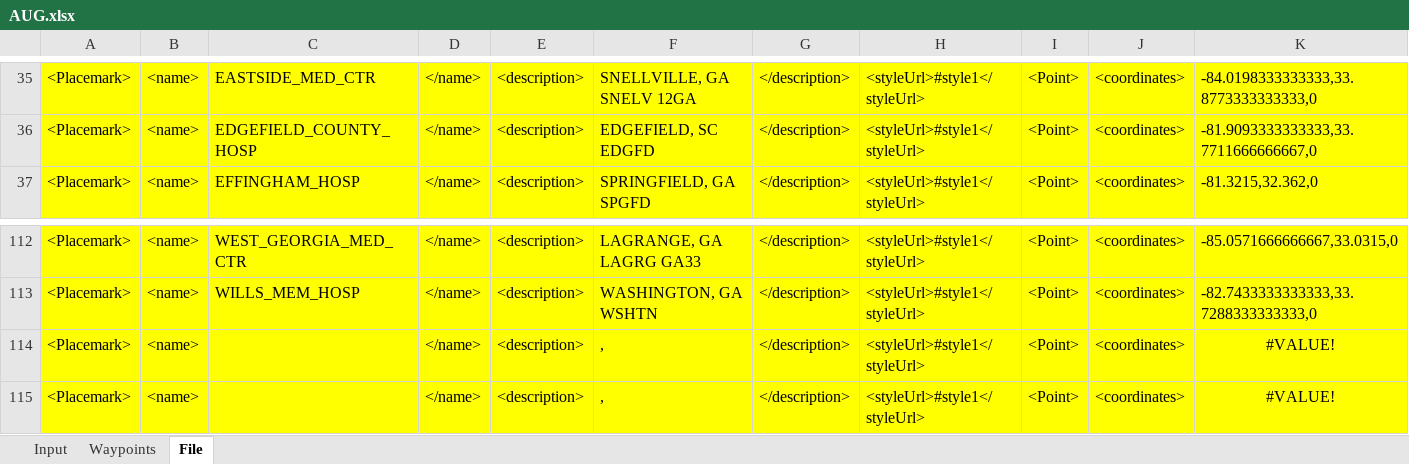
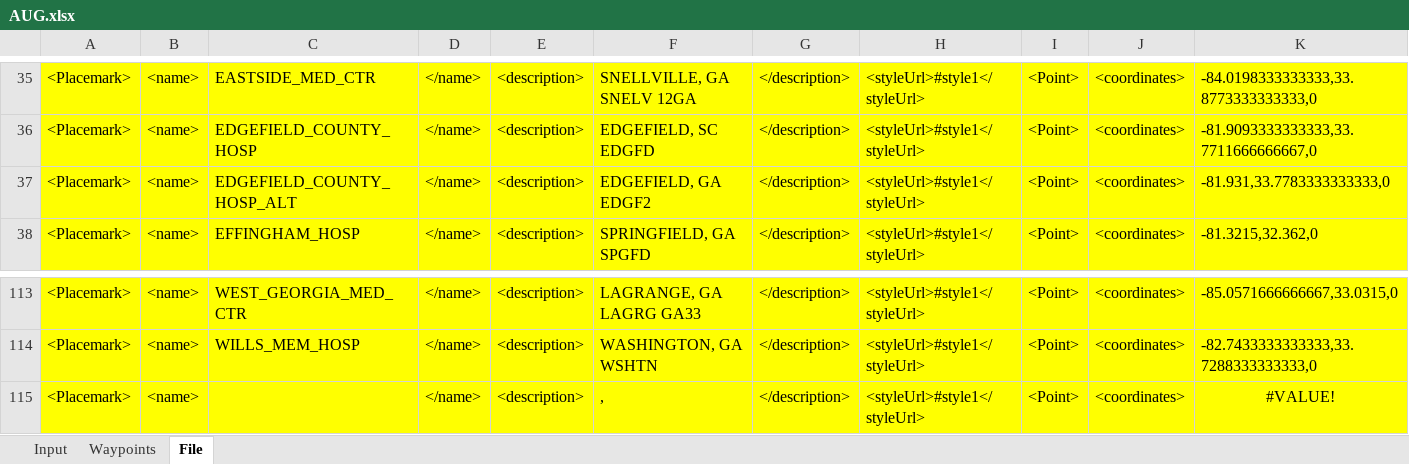
Before and after one commit to matthewshammond/AUG-Maps, an Excel workbook: AUG.xlsx, sheet File, drawn as a sheet; only a part is shown, gaps mark what is left out; values as stored, in another font and other column widths than the file's, no borders; removed rows and columns are numbered as before the commit, all else as after; rows hold the shown columns only; the diff names each change by its address in the sheet, - before the commit and + after, or states it on an @@ line.

```diff
--- a/AUG.xlsx (sheet File)
+++ b/AUG.xlsx (sheet File)
+row 37: <Placemark> | <name> | EDGEFIELD_COUNTY_HOSP_ALT | </name> | <description> | EDGEFIELD, GA EDGF2 | </description> | <styleUrl>#style1</styleUrl> | <Point> | <coordinates> | -81.931,33.7783333333333,0
-row 114: <Placemark> | <name> |  | </name> | <description> | , | </description> | <styleUrl>#style1</styleUrl> | <Point> | <coordinates> | #VALUE!
```
Also changed, not shown: sheet Waypoints, sheet Input, formulas that keep their value, AU Health.xlsx.
